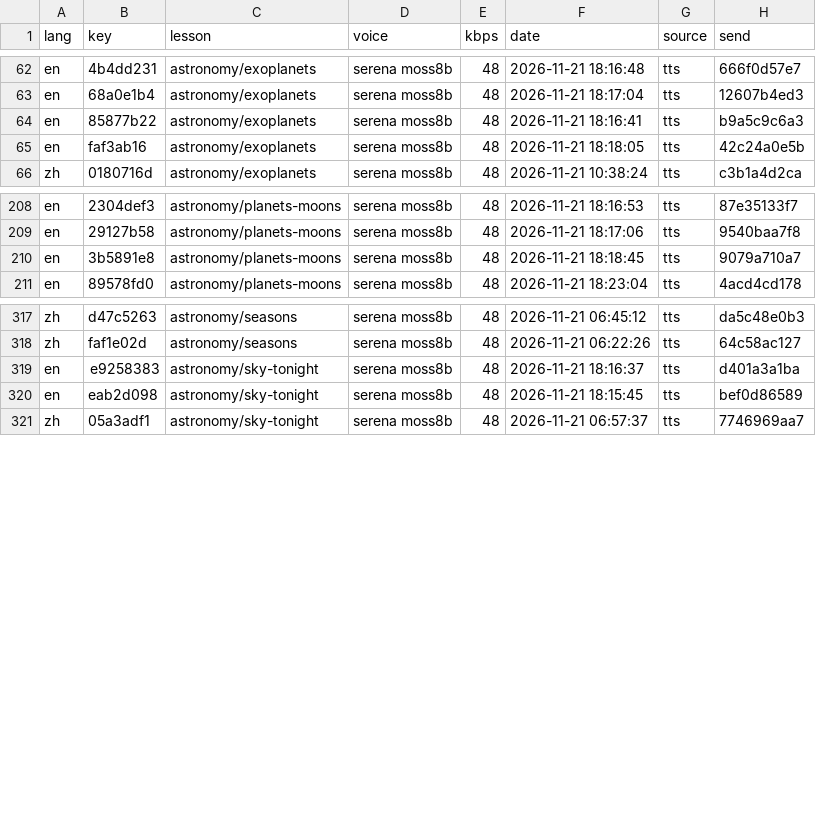
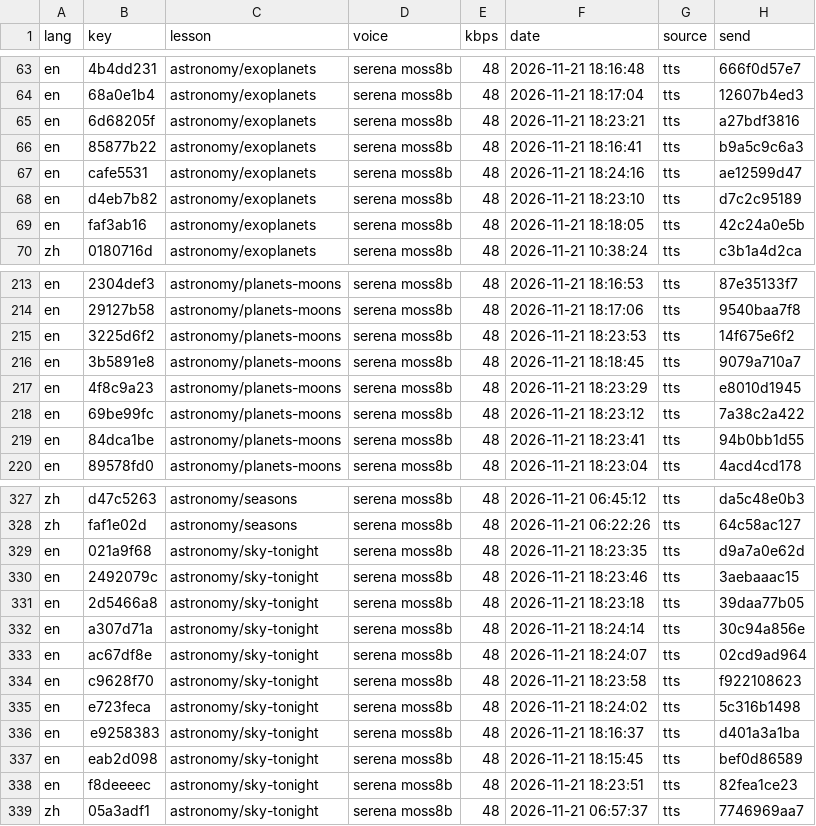
Before and after one commit to gladcolor/gc-audio-science, a TSV file: status/ledger.tsv, drawn as a sheet; only a part is shown, gaps mark what is left out; the diff covers the shown part only; the diff names each change by its address in the sheet, - before the commit and + after, or states it on an @@ line.

Commit message:
astronomy/galaxies: read-aloud (run) - finished (31/31 serena)

```diff
--- a/status/ledger.tsv
+++ b/status/ledger.tsv
+row 65: en | 6d68205f | astronomy/exoplanets | serena moss8b | 48 | 2026-11-21 18:23:21 | tts | a27bdf3816
+row 67: en | cafe5531 | astronomy/exoplanets | serena moss8b | 48 | 2026-11-21 18:24:16 | tts | ae12599d47
+row 68: en | d4eb7b82 | astronomy/exoplanets | serena moss8b | 48 | 2026-11-21 18:23:10 | tts | d7c2c95189
+row 215: en | 3225d6f2 | astronomy/planets-moons | serena moss8b | 48 | 2026-11-21 18:23:53 | tts | 14f675e6f2
+row 217: en | 4f8c9a23 | astronomy/planets-moons | serena moss8b | 48 | 2026-11-21 18:23:29 | tts | e8010d1945
+row 218: en | 69be99fc | astronomy/planets-moons | serena moss8b | 48 | 2026-11-21 18:23:12 | tts | 7a38c2a422
+row 219: en | 84dca1be | astronomy/planets-moons | serena moss8b | 48 | 2026-11-21 18:23:41 | tts | 94b0bb1d55
+row 329: en | 021a9f68 | astronomy/sky-tonight | serena moss8b | 48 | 2026-11-21 18:23:35 | tts | d9a7a0e62d
+row 330: en | 2492079c | astronomy/sky-tonight | serena moss8b | 48 | 2026-11-21 18:23:46 | tts | 3aebaaac15
+row 331: en | 2d5466a8 | astronomy/sky-tonight | serena moss8b | 48 | 2026-11-21 18:23:18 | tts | 39daa77b05
+row 332: en | a307d71a | astronomy/sky-tonight | serena moss8b | 48 | 2026-11-21 18:24:14 | tts | 30c94a856e
+row 333: en | ac67df8e | astronomy/sky-tonight | serena moss8b | 48 | 2026-11-21 18:24:07 | tts | 02cd9ad964
+row 334: en | c9628f70 | astronomy/sky-tonight | serena moss8b | 48 | 2026-11-21 18:23:58 | tts | f922108623
+row 335: en | e723feca | astronomy/sky-tonight | serena moss8b | 48 | 2026-11-21 18:24:02 | tts | 5c316b1498
+row 338: en | f8deeeec | astronomy/sky-tonight | serena moss8b | 48 | 2026-11-21 18:23:51 | tts | 82fea1ce23
```
Also changed, not shown: 8 added rows elsewhere in this file, 27 other files.
